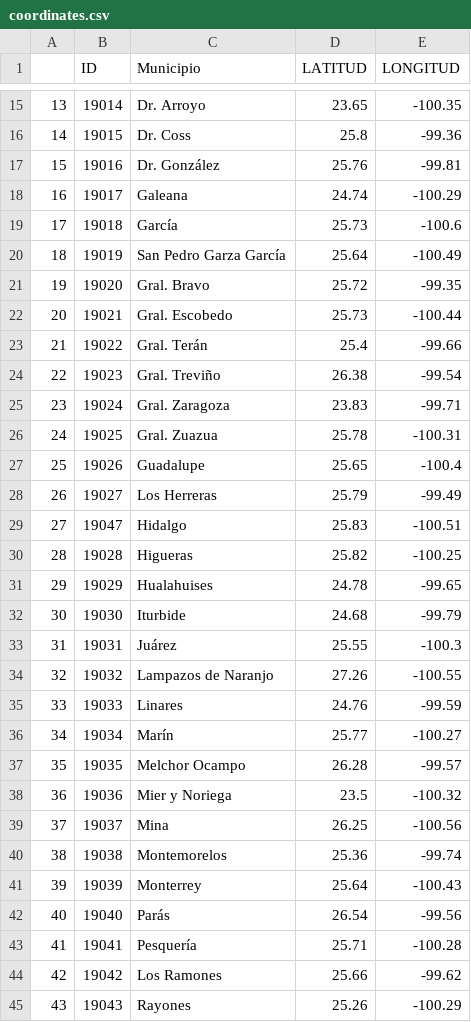
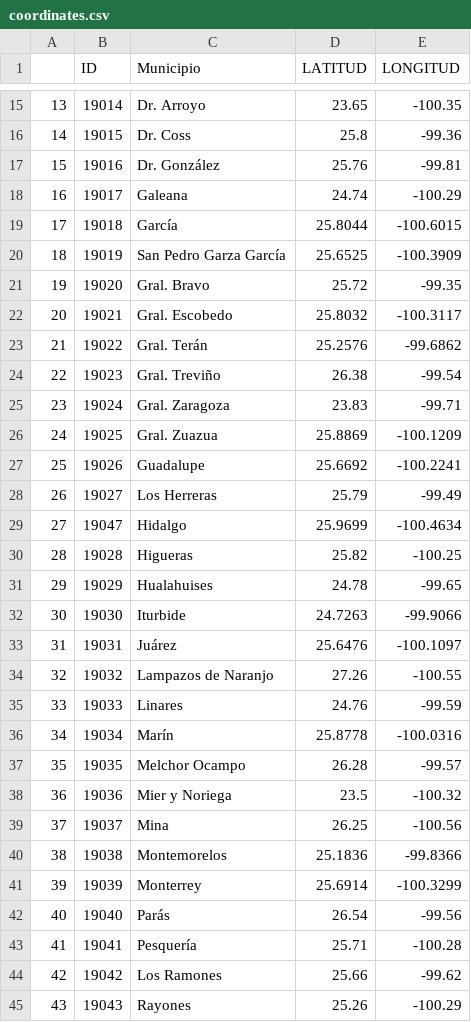
Before and after one commit to RaulMaya/Nuevo_Leon_Elections, a CSV file: A_ETL_Process/output/coordinates.csv, drawn as a sheet; only a part is shown, gaps mark what is left out; the diff covers the shown part only.

Commit message:
Correcting Coordinates from Leaflet Map

```diff
--- a/A_ETL_Process/output/coordinates.csv
+++ b/A_ETL_Process/output/coordinates.csv
@@ -18,20 +18,20 @@
 16,19017,Galeana,24.74,-100.29
-17,19018,García,25.73,-100.6
-18,19019,San Pedro Garza García,25.64,-100.49
+17,19018,García,25.8044,-100.6015
+18,19019,San Pedro Garza García,25.6525,-100.3909
 19,19020,Gral. Bravo,25.72,-99.35
-20,19021,Gral. Escobedo,25.73,-100.44
-21,19022,Gral. Terán,25.4,-99.66
+20,19021,Gral. Escobedo,25.8032,-100.3117
+21,19022,Gral. Terán,25.2576,-99.6862
 22,19023,Gral. Treviño,26.38,-99.54
 23,19024,Gral. Zaragoza,23.83,-99.71
-24,19025,Gral. Zuazua,25.78,-100.31
-25,19026,Guadalupe,25.65,-100.4
+24,19025,Gral. Zuazua,25.8869,-100.1209
+25,19026,Guadalupe,25.6692,-100.2241
 26,19027,Los Herreras,25.79,-99.49
-27,19047,Hidalgo,25.83,-100.51
+27,19047,Hidalgo,25.9699,-100.4634
 28,19028,Higueras,25.82,-100.25
 29,19029,Hualahuises,24.78,-99.65
-30,19030,Iturbide,24.68,-99.79
-31,19031,Juárez,25.55,-100.3
+30,19030,Iturbide,24.7263,-99.9066
+31,19031,Juárez,25.6476,-100.1097
 32,19032,Lampazos de Naranjo,27.26,-100.55
 33,19033,Linares,24.76,-99.59
-34,19034,Marín,25.77,-100.27
+34,19034,Marín,25.8778,-100.0316
 35,19035,Melchor Ocampo,26.28,-99.57
@@ -39,4 +39,4 @@
 37,19037,Mina,26.25,-100.56
-38,19038,Montemorelos,25.36,-99.74
-39,19039,Monterrey,25.64,-100.43
+38,19038,Montemorelos,25.1836,-99.8366
+39,19039,Monterrey,25.6914,-100.3299
 40,19040,Parás,26.54,-99.56
```
Also changed, not shown: 24 edited cells elsewhere in this file, resources/data/Coordenadas/lat_lon.csv, 4 other files.
